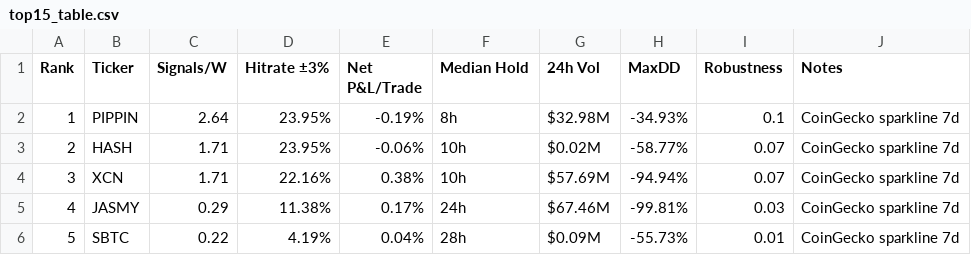
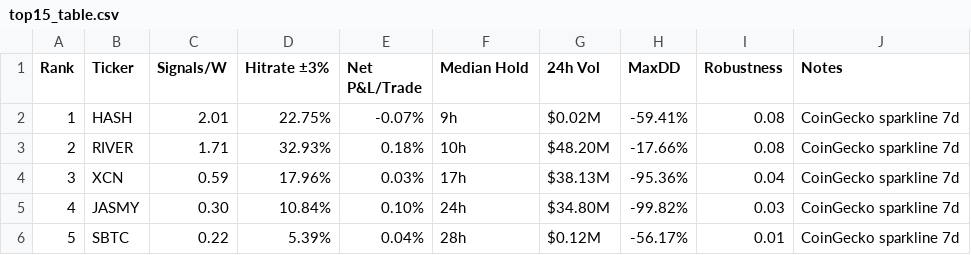
Before and after one commit to Philshirt18/TR, a CSV file: outputs/top15_table.csv, drawn as a sheet; only a part is shown; the diff covers the shown part only.

```diff
--- a/outputs/top15_table.csv
+++ b/outputs/top15_table.csv
@@ -1,6 +1,6 @@
 Rank,Ticker,Signals/W,Hitrate ±3%,Net P&L/Trade,Median Hold,24h Vol,MaxDD,Robustness,Notes
-1,PIPPIN,2.64,23.95%,-0.19%,8h,$32.98M,-34.93%,0.1,CoinGecko sparkline 7d
-2,HASH,1.71,23.95%,-0.06%,10h,$0.02M,-58.77%,0.07,CoinGecko sparkline 7d
-3,XCN,1.71,22.16%,0.38%,10h,$57.69M,-94.94%,0.07,CoinGecko sparkline 7d
-4,JASMY,0.29,11.38%,0.17%,24h,$67.46M,-99.81%,0.03,CoinGecko sparkline 7d
-5,SBTC,0.22,4.19%,0.04%,28h,$0.09M,-55.73%,0.01,CoinGecko sparkline 7d
+1,HASH,2.01,22.75%,-0.07%,9h,$0.02M,-59.41%,0.08,CoinGecko sparkline 7d
+2,RIVER,1.71,32.93%,0.18%,10h,$48.20M,-17.66%,0.08,CoinGecko sparkline 7d
+3,XCN,0.59,17.96%,0.03%,17h,$38.13M,-95.36%,0.04,CoinGecko sparkline 7d
+4,JASMY,0.30,10.84%,0.10%,24h,$34.80M,-99.82%,0.03,CoinGecko sparkline 7d
+5,SBTC,0.22,5.39%,0.04%,28h,$0.12M,-56.17%,0.01,CoinGecko sparkline 7d
```
Also changed, not shown: 60 edited cells elsewhere in this file, 1 other file.
